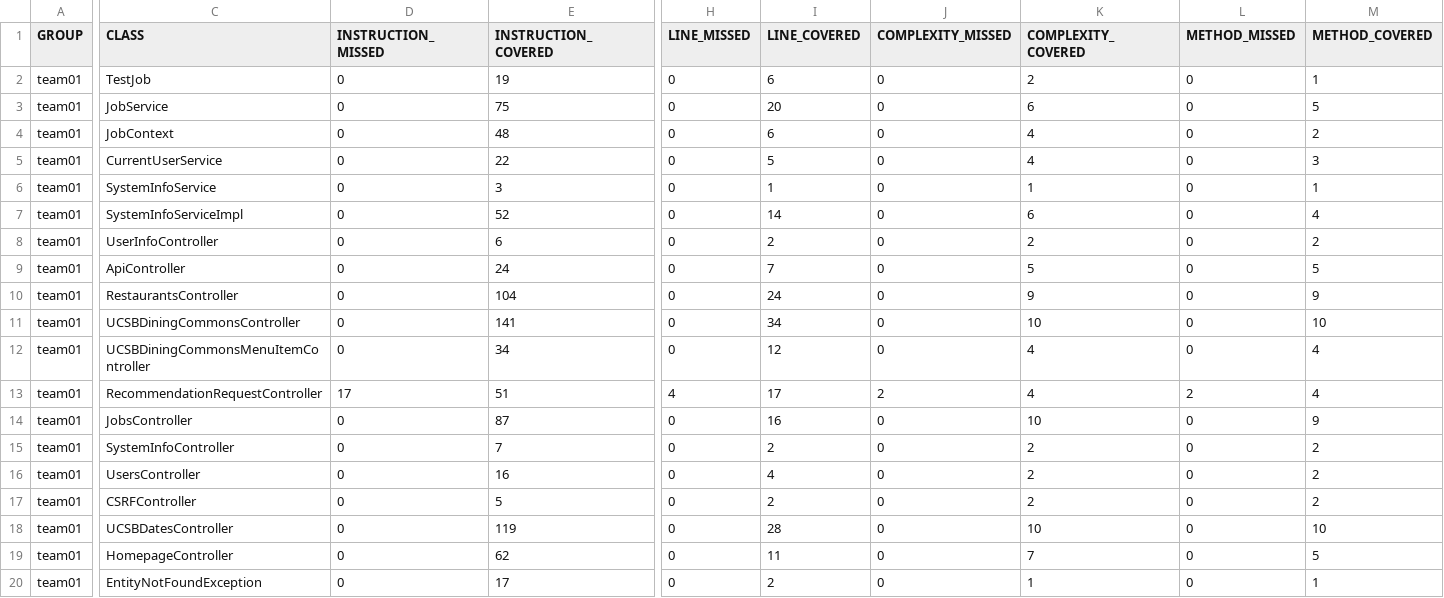
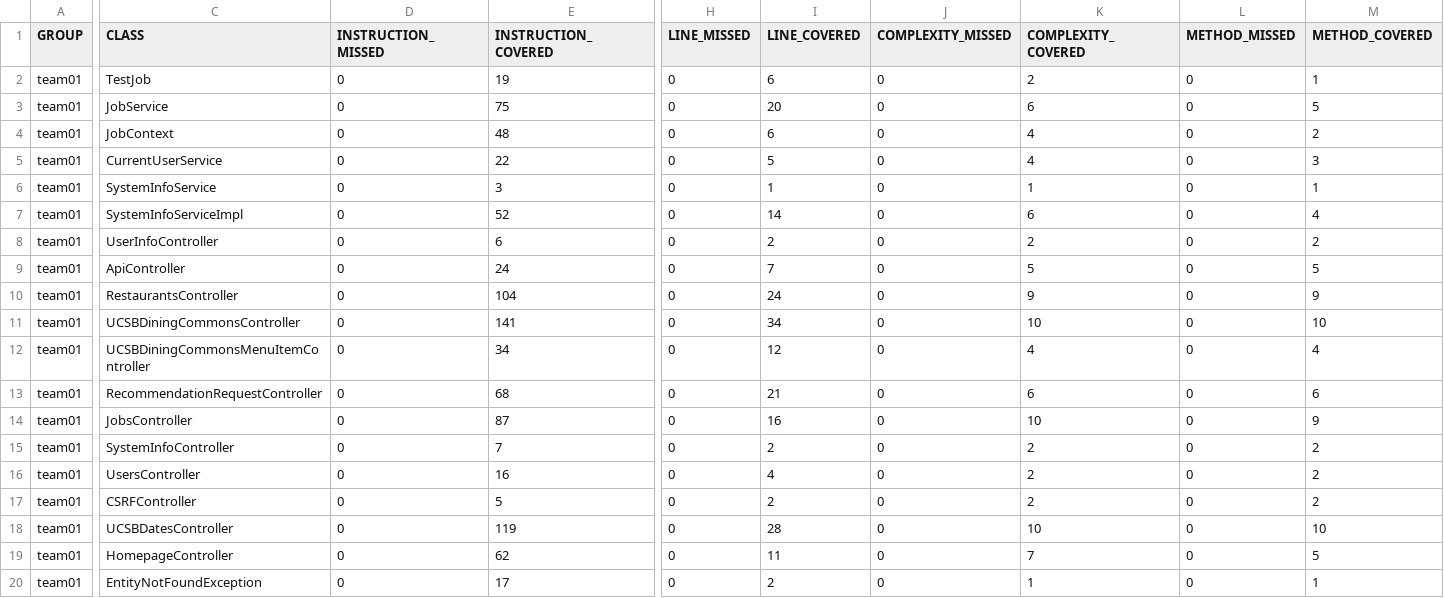
Before and after one commit to ucsb-cs156-f25/team01-f25-13, a CSV file: prs/65/jacoco/jacoco.csv, drawn as a sheet; only a part is shown, gaps mark what is left out; the diff names each change by its address in the sheet, - before the commit and + after, or states it on an @@ line.

```diff
--- a/prs/65/jacoco/jacoco.csv
+++ b/prs/65/jacoco/jacoco.csv
-D13 (INSTRUCTION_MISSED): 17
+D13 (INSTRUCTION_MISSED): 0
-E13 (INSTRUCTION_COVERED): 51
+E13 (INSTRUCTION_COVERED): 68
-H13 (LINE_MISSED): 4
+H13 (LINE_MISSED): 0
-I13 (LINE_COVERED): 17
+I13 (LINE_COVERED): 21
-J13 (COMPLEXITY_MISSED): 2
+J13 (COMPLEXITY_MISSED): 0
-K13 (COMPLEXITY_COVERED): 4
+K13 (COMPLEXITY_COVERED): 6
-L13 (METHOD_MISSED): 2
+L13 (METHOD_MISSED): 0
-M13 (METHOD_COVERED): 4
+M13 (METHOD_COVERED): 6
```
Also changed, not shown: 7 other files.
